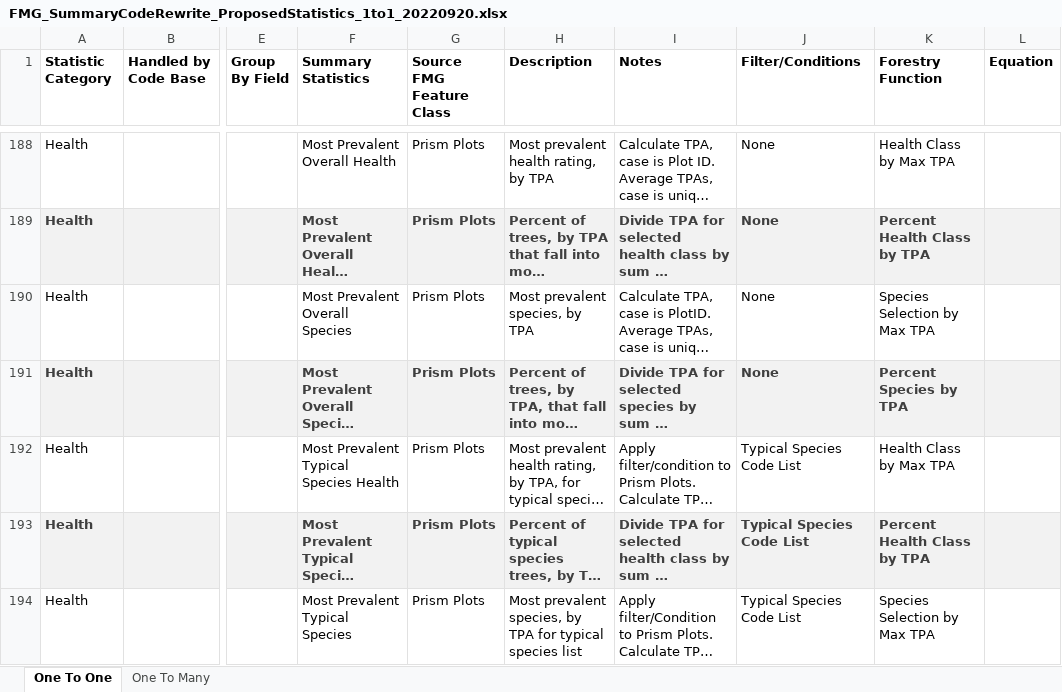
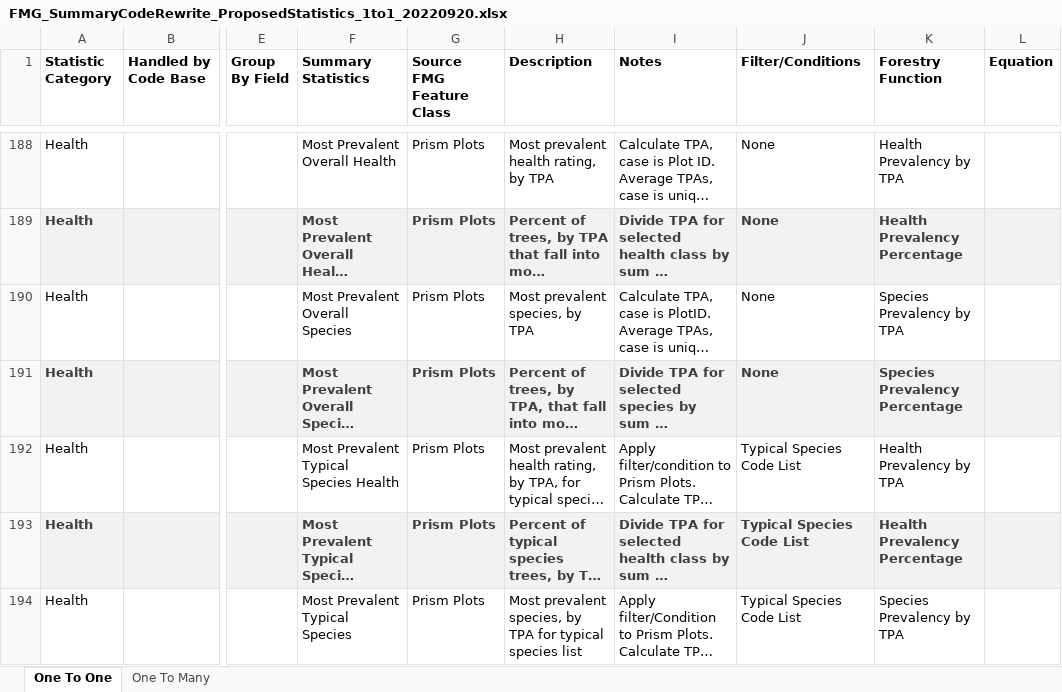
Before and after one commit to ForestManagementGeodatabase/FMG-toolbox, an Excel workbook: fmgpy/summaries/FMG_SummaryCodeRewrite_ProposedStatistics_1to1_20220920.xlsx, sheet One To One, drawn as a sheet; only a part is shown, gaps mark what is left out; long unchanged cells end in …; values as stored, in another font and other column widths than the file's, no borders; the diff covers the shown part only; the diff names each change by its address in the sheet, - before the commit and + after, or states it on an @@ line.

Commit message:
added health prev and pct function debug in progress

```diff
--- a/fmgpy/summaries/FMG_SummaryCodeRewrite_ProposedStatistics_1to1_20220920.xlsx (sheet One To One)
+++ b/fmgpy/summaries/FMG_SummaryCodeRewrite_ProposedStatistics_1to1_20220920.xlsx (sheet One To One)
-K188 (Forestry Function): Health Class by Max TPA
+K188 (Forestry Function): Health Prevalency by TPA
-K189 (Forestry Function): Percent Health Class by TPA
+K189 (Forestry Function): Health Prevalency Percentage
-K190 (Forestry Function): Species Selection by Max TPA
+K190 (Forestry Function): Species Prevalency by TPA
-K191 (Forestry Function): Percent Species by TPA
+K191 (Forestry Function): Species Prevalency Percentage
-K192 (Forestry Function): Health Class by Max TPA
+K192 (Forestry Function): Health Prevalency by TPA
-K193 (Forestry Function): Percent Health Class by TPA
+K193 (Forestry Function): Health Prevalency Percentage
-K194 (Forestry Function): Species Selection by Max TPA
+K194 (Forestry Function): Species Prevalency by TPA
```
Also changed, not shown: 59 added rows, 130 hidden or unhidden rows and 13 edited cells elsewhere in this sheet, hidden cells, 2 other files.
